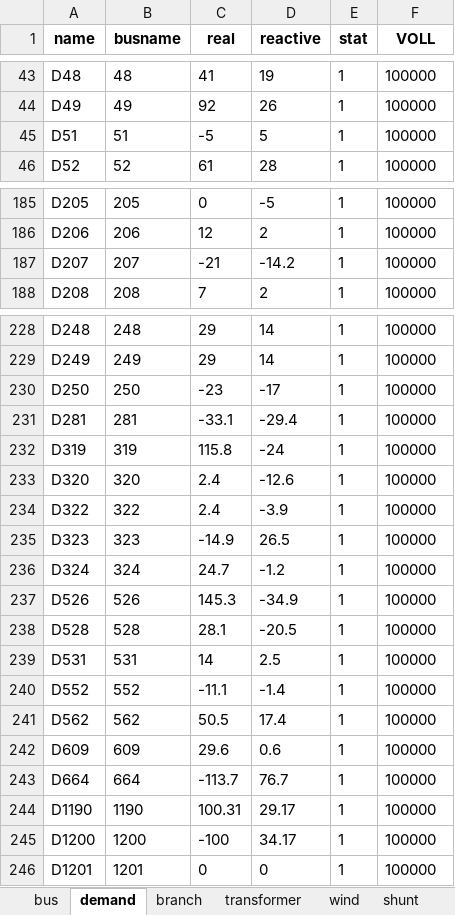
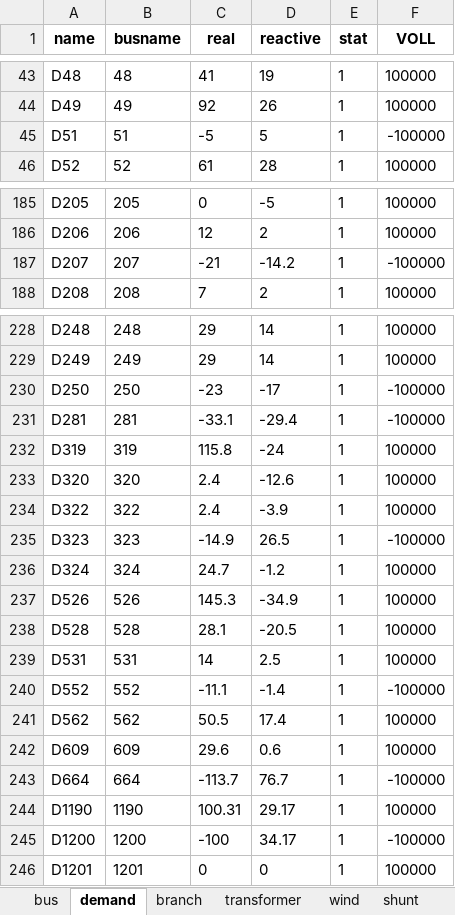
Before and after one commit to bukhsh/oats, an Excel workbook: testcases/case300.xlsx, sheet demand, drawn as a sheet; only a part is shown, gaps mark what is left out; values as stored, in another font and other column widths than the file's, no borders; the diff names each change by its address in the sheet, - before the commit and + after, or states it on an @@ line.

```diff
--- a/testcases/case300.xlsx (sheet demand)
+++ b/testcases/case300.xlsx (sheet demand)
-F45 (VOLL): 100000
+F45 (VOLL): -100000
-F187 (VOLL): 100000
+F187 (VOLL): -100000
-F230:F231 (VOLL): 100000
+F230:F231 (VOLL): -100000
-F235 (VOLL): 100000
+F235 (VOLL): -100000
-F240 (VOLL): 100000
+F240 (VOLL): -100000
-F243 (VOLL): 100000
+F243 (VOLL): -100000
-F245 (VOLL): 100000
+F245 (VOLL): -100000
```
Also changed, not shown: sheet bus, sheet generator, sheet transformer, results/results.xlsx, testcases/case118.xlsx, 19 other files.
